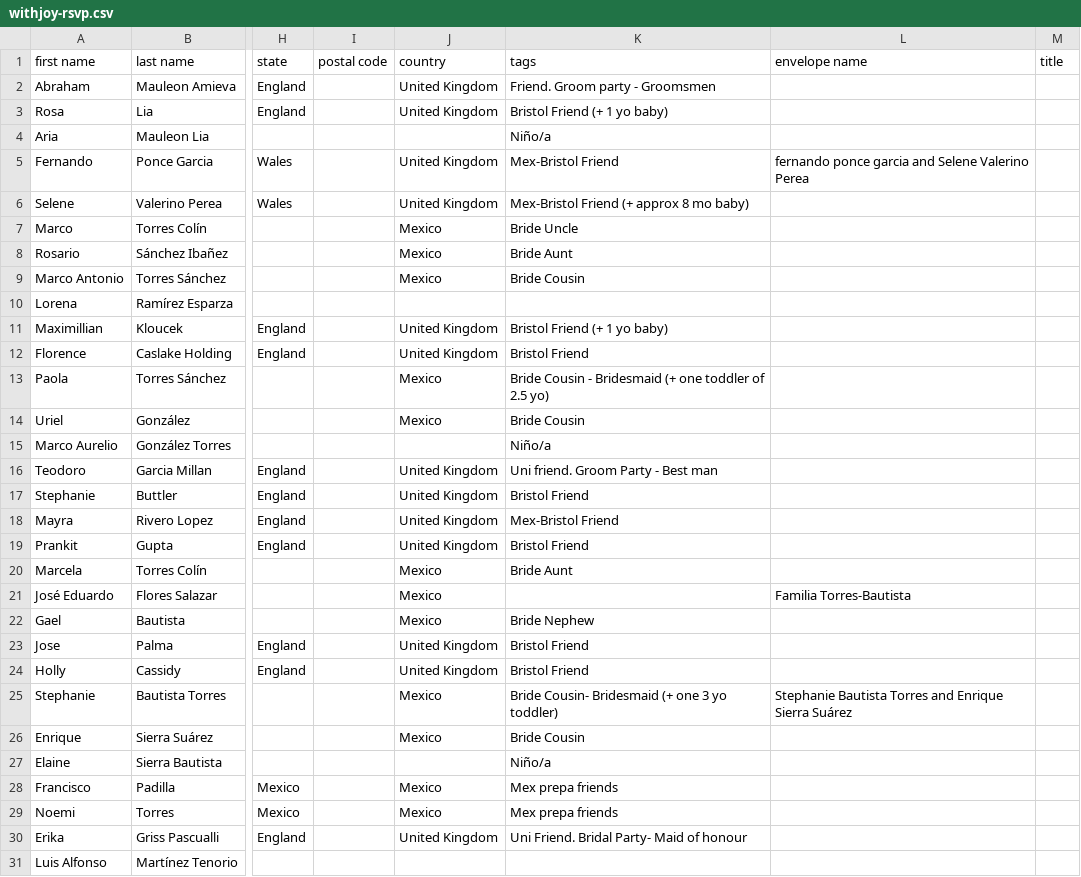
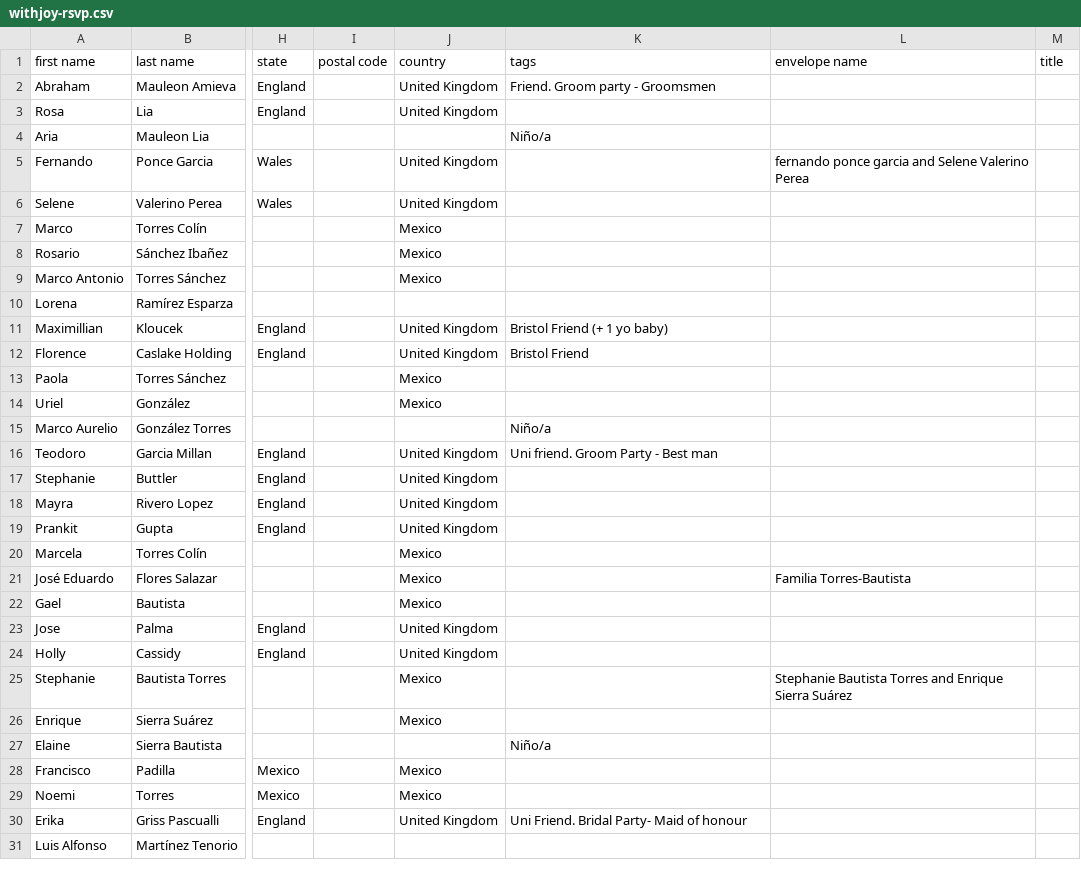
Before and after one commit to Mvilleda/boda-mv26, a CSV file: withjoy-rsvp.csv, drawn as a sheet; only a part is shown, gaps mark what is left out; the diff covers the shown part only; the diff names each change by its address in the sheet, - before the commit and + after, or states it on an @@ line.

```diff
--- a/withjoy-rsvp.csv
+++ b/withjoy-rsvp.csv
-K3 (tags): Bristol Friend (+ 1 yo baby)
+K3 (tags): (empty)
-K5 (tags): Mex-Bristol Friend
+K5 (tags): (empty)
-K6 (tags): Mex-Bristol Friend (+ approx 8 mo baby)
+K6 (tags): (empty)
-K7 (tags): Bride Uncle
+K7 (tags): (empty)
-K8 (tags): Bride Aunt
+K8 (tags): (empty)
-K9 (tags): Bride Cousin
+K9 (tags): (empty)
-K13 (tags): Bride Cousin - Bridesmaid (+ one toddler of 2.5 yo)
+K13 (tags): (empty)
-K14 (tags): Bride Cousin
+K14 (tags): (empty)
-K17 (tags): Bristol Friend
+K17 (tags): (empty)
-K18 (tags): Mex-Bristol Friend
+K18 (tags): (empty)
-K19 (tags): Bristol Friend
+K19 (tags): (empty)
-K20 (tags): Bride Aunt
+K20 (tags): (empty)
-K22 (tags): Bride Nephew
+K22 (tags): (empty)
-K23:K24 (tags): Bristol Friend
+K23:K24 (tags): (empty)
-K25 (tags): Bride Cousin- Bridesmaid (+ one 3 yo toddler)
+K25 (tags): (empty)
-K26 (tags): Bride Cousin
+K26 (tags): (empty)
-K28:K29 (tags): Mex prepa friends
+K28:K29 (tags): (empty)
```
Also changed, not shown: 77 edited cells elsewhere in this file, 1 other file.
